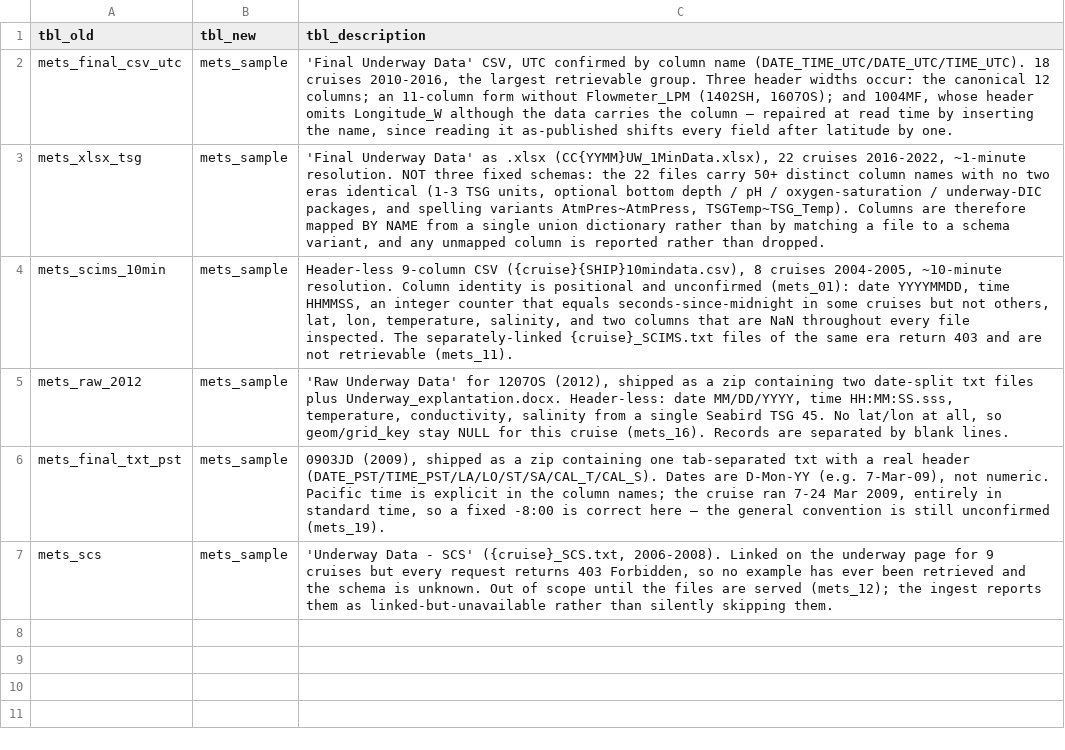
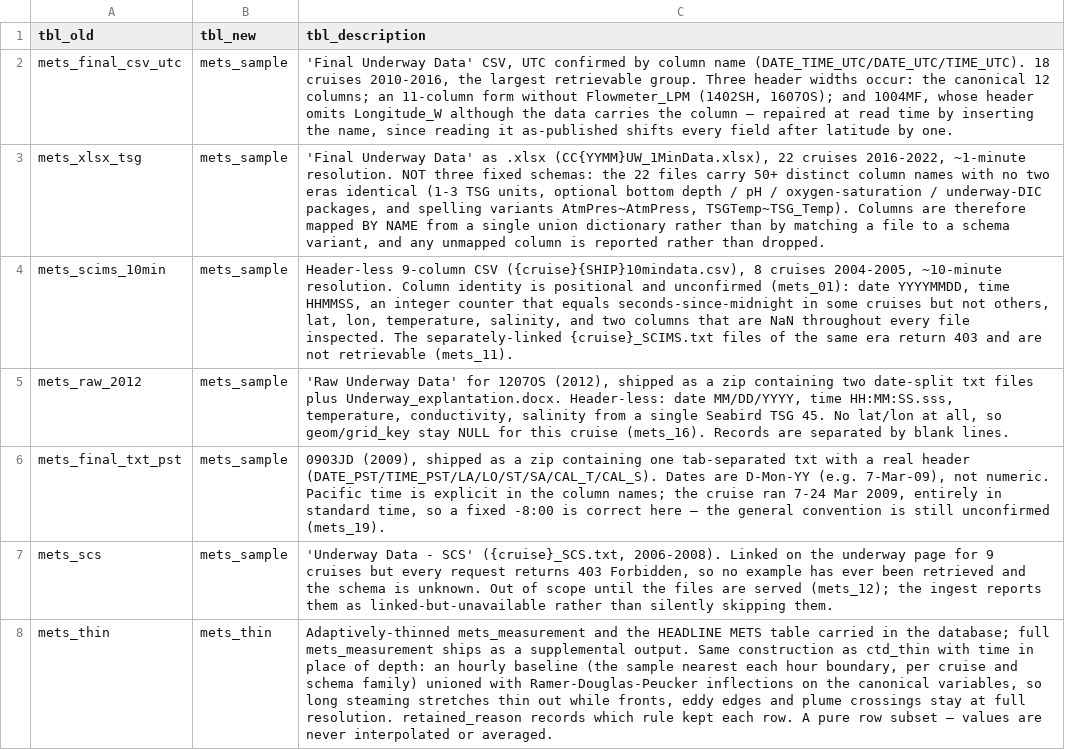
Before and after one commit to CalCOFI/workflows, a CSV file: metadata/calcofi/mets/tbls_redefine.csv, drawn as a sheet; the diff names each change by its address in the sheet, - before the commit and + after, or states it on an @@ line.

```diff
--- a/metadata/calcofi/mets/tbls_redefine.csv
+++ b/metadata/calcofi/mets/tbls_redefine.csv
+row 8: mets_thin | mets_thin | Adaptively-thinned mets_measurement and the HEADLINE METS table carried in the database; full mets_measurement ships as a supplemental output. Same construction as ctd_thin with time in place of depth: an hourly baseline (the sample nearest each hour boundary, per cruise and schema family) unioned with Ramer-Douglas-Peucker inflections on the canonical variables, so long steaming stretches thin out while fronts, eddy edges and plume crossings stay at full resolution. retained_reason records which rule kept each row. A pure row subset — values are never interpolated or averaged.
```
Also changed, not shown: data/flagged/invalid_egg_stages.csv, metadata/calcofi/mets/metadata_derived.csv, 50 other files.
